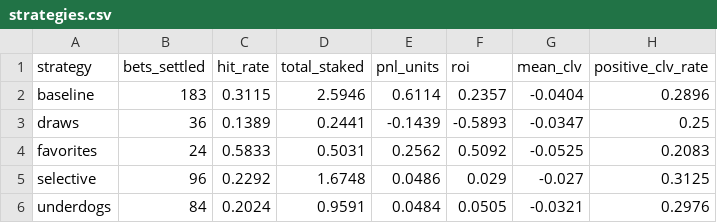
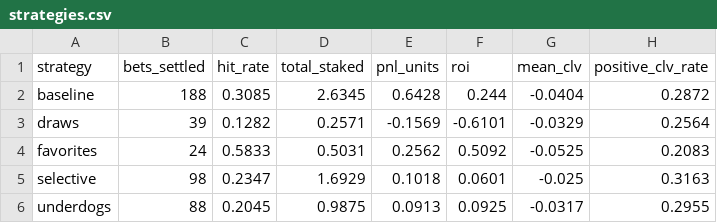
Before and after one commit to JonahXA/closingline, a CSV file: paper/strategies.csv, drawn as a sheet.

```diff
--- a/paper/strategies.csv
+++ b/paper/strategies.csv
@@ -1,6 +1,6 @@
 strategy,bets_settled,hit_rate,total_staked,pnl_units,roi,mean_clv,positive_clv_rate
-baseline,183,0.3115,2.5946,0.6114,0.2357,-0.0404,0.2896
-draws,36,0.1389,0.2441,-0.1439,-0.5893,-0.0347,0.25
+baseline,188,0.3085,2.6345,0.6428,0.244,-0.0404,0.2872
+draws,39,0.1282,0.2571,-0.1569,-0.6101,-0.0329,0.2564
 favorites,24,0.5833,0.5031,0.2562,0.5092,-0.0525,0.2083
-selective,96,0.2292,1.6748,0.0486,0.029,-0.027,0.3125
-underdogs,84,0.2024,0.9591,0.0484,0.0505,-0.0321,0.2976
+selective,98,0.2347,1.6929,0.1018,0.0601,-0.025,0.3163
+underdogs,88,0.2045,0.9875,0.0913,0.0925,-0.0317,0.2955
```
Also changed, not shown: reports/scorecard_status.csv, 3 other files.
